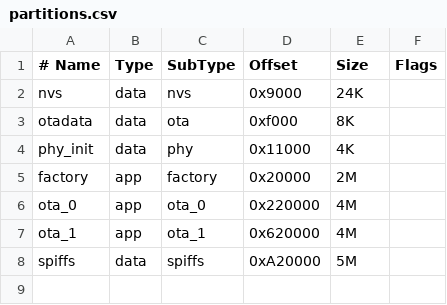
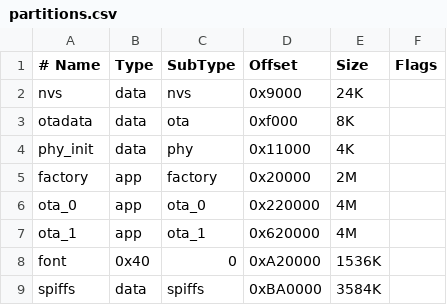
Before and after one commit to ZERO-FOREST/demo-hello-world, a CSV file: partitions.csv, drawn as a sheet.

Commit message:
feat(font): 添加字体支持及相关功能
- 更新.gitignore以包含字体文件
- 修改分区表以支持字体分区
- 添加字体初始化功能，支持从分区加载字体
- 更新UI测试界面以显示加载的字体
- 优化主程序以初始化字体

```diff
--- a/partitions.csv
+++ b/partitions.csv
@@ -7,2 +7,3 @@ ota_0,    app,  ota_0,   0x220000, 4M,
 ota_1,    app,  ota_1,   0x620000, 4M,
-spiffs,   data, spiffs,  0xA20000, 5M,
+font,     0x40, 0,       0xA20000, 1536K,
+spiffs,   data, spiffs,  0xBA0000, 3584K,
```
Also changed, not shown: 12 other files.
